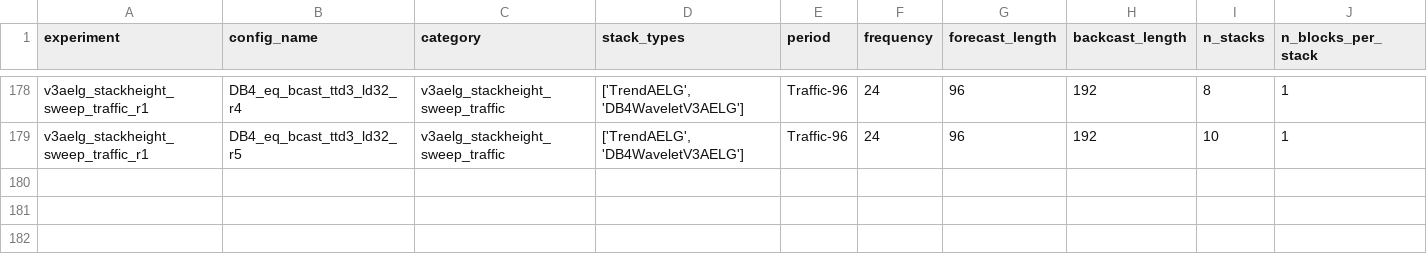
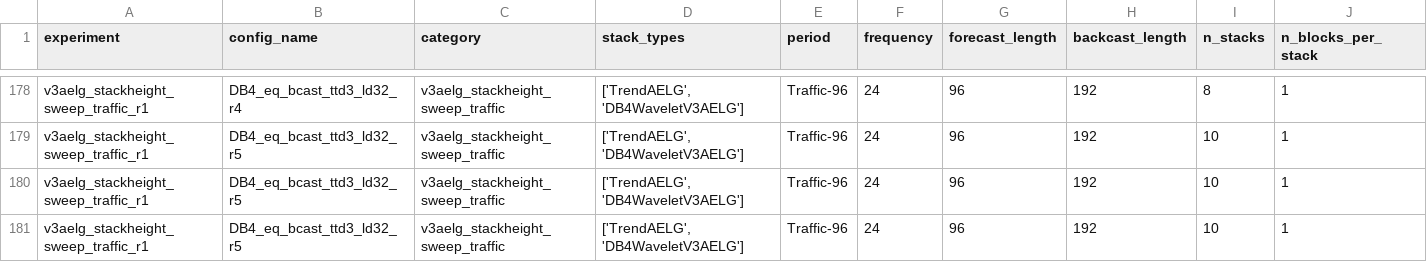
Before and after one commit to realdanielbyrne/PEN-BEATS, a CSV file: experiments/results/traffic/v3aelg_stackheight_sweep_results.csv, drawn as a sheet; only a part is shown, gaps mark what is left out; rows hold the shown columns only; the diff names each change by its address in the sheet, - before the commit and + after, or states it on an @@ line.

Commit message:
latest experimental results for v3aelg stackheight sweep, vae2 study results for traffic, and weather asymmertic study results

```diff
--- a/experiments/results/traffic/v3aelg_stackheight_sweep_results.csv
+++ b/experiments/results/traffic/v3aelg_stackheight_sweep_results.csv
+row 180: v3aelg_stackheight_sweep_traffic_r1 | DB4_eq_bcast_ttd3_ld32_r5 | v3aelg_stackheight_sweep_traffic | ['TrendAELG', 'DB4WaveletV3AELG'] | Traffic-96 | 24 | 96 | 192 | 10 | 1
+row 181: v3aelg_stackheight_sweep_traffic_r1 | DB4_eq_bcast_ttd3_ld32_r5 | v3aelg_stackheight_sweep_traffic | ['TrendAELG', 'DB4WaveletV3AELG'] | Traffic-96 | 24 | 96 | 192 | 10 | 1
```
Also changed, not shown: experiments/results/traffic/vae2_study_results.csv, 1 other file.
